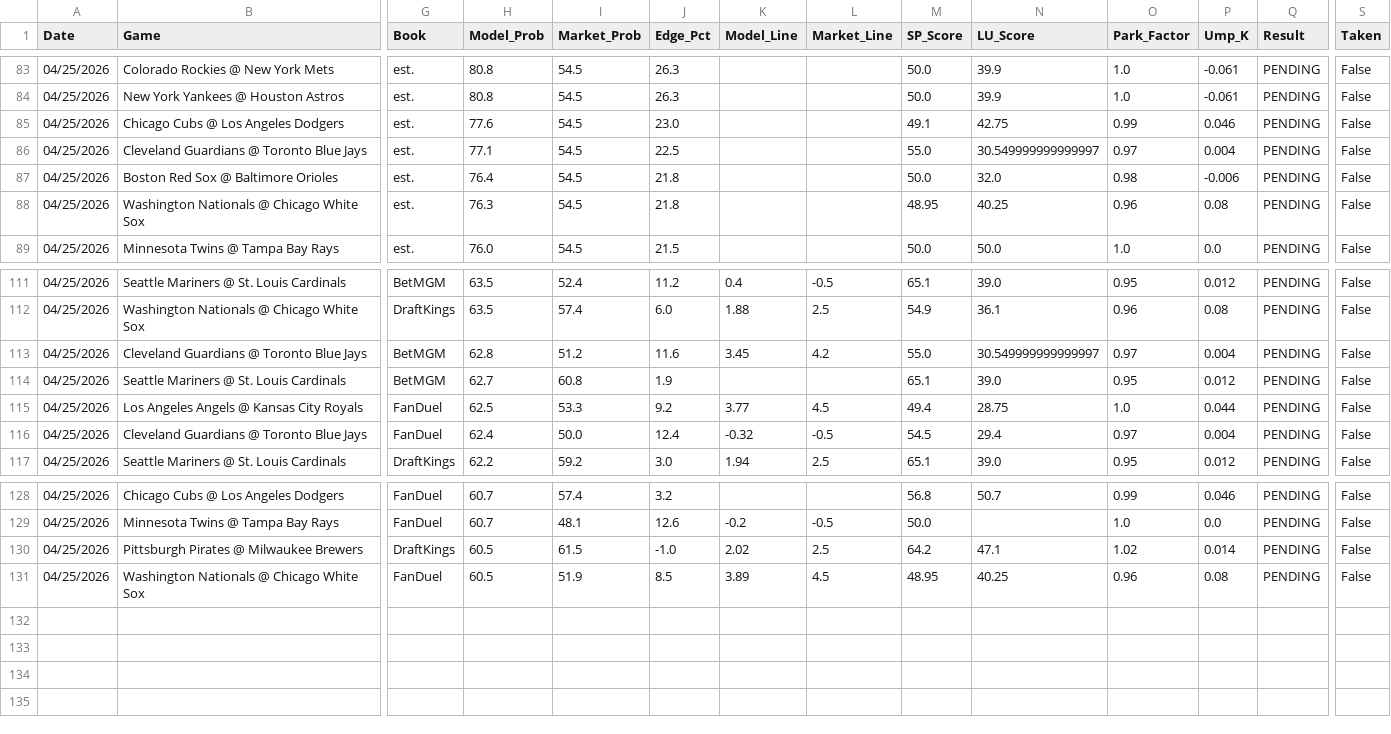
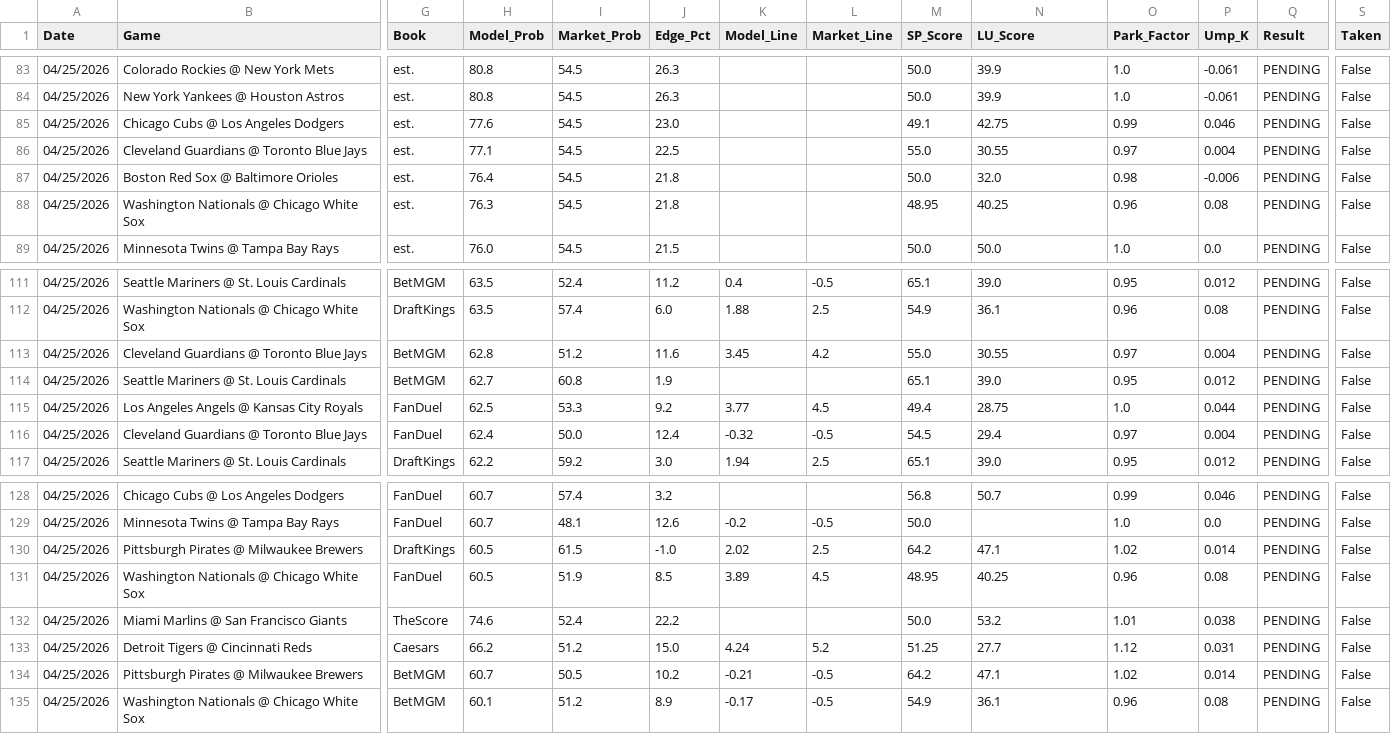
Before and after one commit to reesesetzer-pro/mlb-f5-model, a CSV file: model_picks.csv, drawn as a sheet; only a part is shown, gaps mark what is left out; rows hold the shown columns only; the diff names each change by its address in the sheet, - before the commit and + after, or states it on an @@ line.

Commit message:
picks: update 2026-04-25

```diff
--- a/model_picks.csv
+++ b/model_picks.csv
-N86 (LU_Score): 30.549999999999997
+N86 (LU_Score): 30.55
-N113 (LU_Score): 30.549999999999997
+N113 (LU_Score): 30.55
+row 132: 04/25/2026 | Miami Marlins @ San Francisco Giants | TheScore | 74.6 | 52.4 | 22.2 |  |  | 50.0 | 53.2 | 1.01 | 0.038 | PENDING | False
+row 133: 04/25/2026 | Detroit Tigers @ Cincinnati Reds | Caesars | 66.2 | 51.2 | 15.0 | 4.24 | 5.2 | 51.25 | 27.7 | 1.12 | 0.031 | PENDING | False
+row 134: 04/25/2026 | Pittsburgh Pirates @ Milwaukee Brewers | BetMGM | 60.7 | 50.5 | 10.2 | -0.21 | -0.5 | 64.2 | 47.1 | 1.02 | 0.014 | PENDING | False
+row 135: 04/25/2026 | Washington Nationals @ Chicago White Sox | BetMGM | 60.1 | 51.2 | 8.9 | -0.17 | -0.5 | 54.9 | 36.1 | 0.96 | 0.08 | PENDING | False
```
